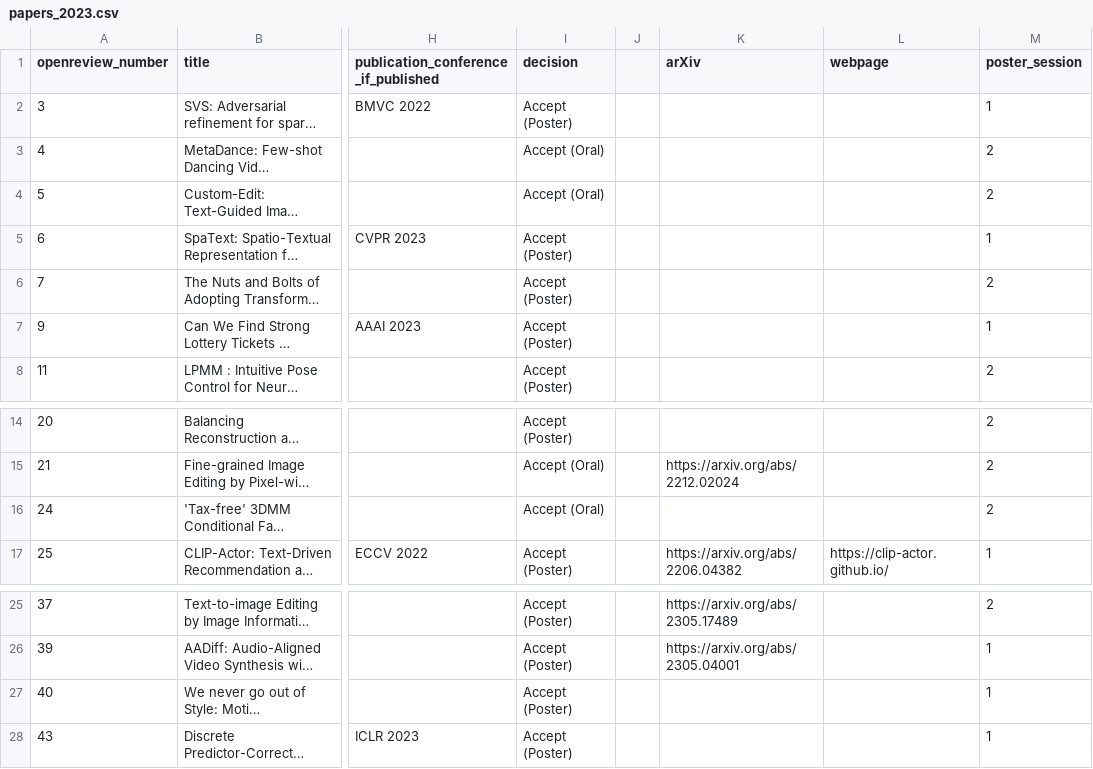
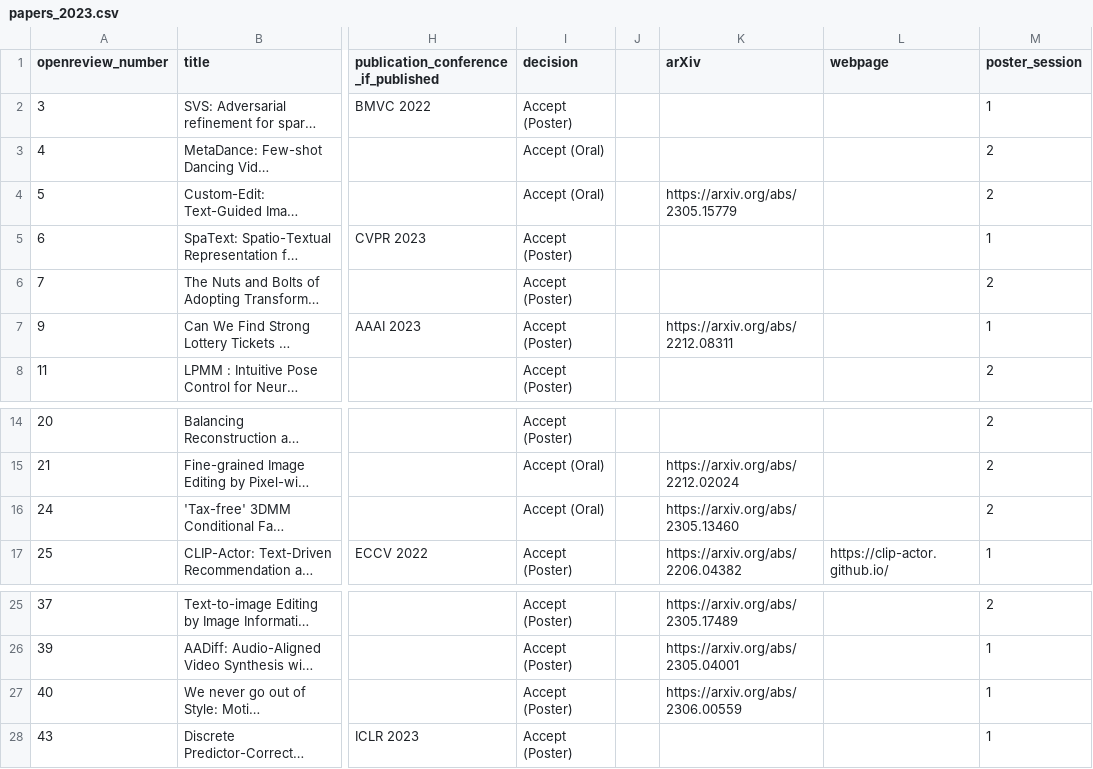
Before and after one commit to AI-for-Content-Creation/AI-for-Content-Creation, a CSV file: _data/papers_2023.csv, drawn as a sheet; only a part is shown, gaps mark what is left out; long unchanged cells end in …; the diff names each change by its address in the sheet, - before the commit and + after, or states it on an @@ line.

Commit message:
A few more arXiv links...

```diff
--- a/_data/papers_2023.csv
+++ b/_data/papers_2023.csv
-K4 (arXiv): (empty)
+K4 (arXiv): https://arxiv.org/abs/2305.15779
-K7 (arXiv): (empty)
+K7 (arXiv): https://arxiv.org/abs/2212.08311
-K16 (arXiv): (empty)
+K16 (arXiv): https://arxiv.org/abs/2305.13460
-K27 (arXiv): (empty)
+K27 (arXiv): https://arxiv.org/abs/2306.00559
```
